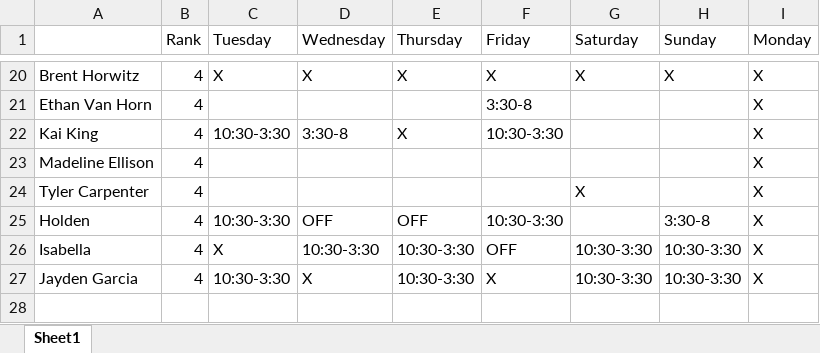
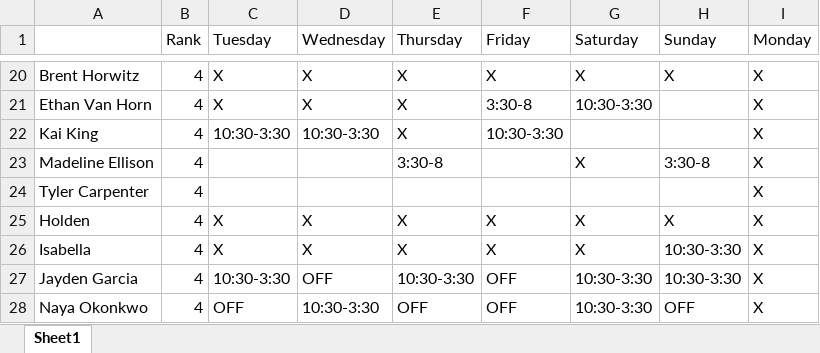
Before and after one commit to BlakeButz/GleneaglesSchedule, an Excel workbook: schedule.xlsx, sheet Sheet1, drawn as a sheet; only a part is shown, gaps mark what is left out; values as stored, in another font and other column widths than the file's, no borders; charts and pictures not drawn; the diff covers the shown part only; the diff names each change by its address in the sheet, - before the commit and + after, or states it on an @@ line.

```diff
--- a/schedule.xlsx (sheet Sheet1)
+++ b/schedule.xlsx (sheet Sheet1)
-C21 (Tuesday): (empty)
+C21 (Tuesday): X
-D21 (Wednesday): (empty)
+D21 (Wednesday): X
-E21 (Thursday): (empty)
+E21 (Thursday): X
-G21 (Saturday): (empty)
+G21 (Saturday): 10:30-3:30
-D22 (Wednesday): 3:30-8
+D22 (Wednesday): 10:30-3:30
-E23 (Thursday): (empty)
+E23 (Thursday): 3:30-8
-G23 (Saturday): (empty)
+G23 (Saturday): X
-H23 (Sunday): (empty)
+H23 (Sunday): 3:30-8
-G24 (Saturday): X
+G24 (Saturday): (empty)
-C25 (Tuesday): 10:30-3:30
+C25 (Tuesday): X
-D25 (Wednesday): OFF
+D25 (Wednesday): X
-E25 (Thursday): OFF
+E25 (Thursday): X
-F25 (Friday): 10:30-3:30
+F25 (Friday): X
-G25 (Saturday): (empty)
+G25 (Saturday): X
-H25 (Sunday): 3:30-8
+H25 (Sunday): X
-D26 (Wednesday): 10:30-3:30
+D26 (Wednesday): X
-E26 (Thursday): 10:30-3:30
+E26 (Thursday): X
-F26 (Friday): OFF
+F26 (Friday): X
-G26 (Saturday): 10:30-3:30
+G26 (Saturday): X
-D27 (Wednesday): X
+D27 (Wednesday): OFF
-F27 (Friday): X
+F27 (Friday): OFF
+row 28: Naya Okonkwo | 4 | OFF | 10:30-3:30 | OFF | OFF | 10:30-3:30 | OFF | X
```
Also changed, not shown: 1 added row, 1 removed row and 68 edited cells elsewhere in this sheet, charts or pictures, updated_schedule.xlsx, 9 other files.
